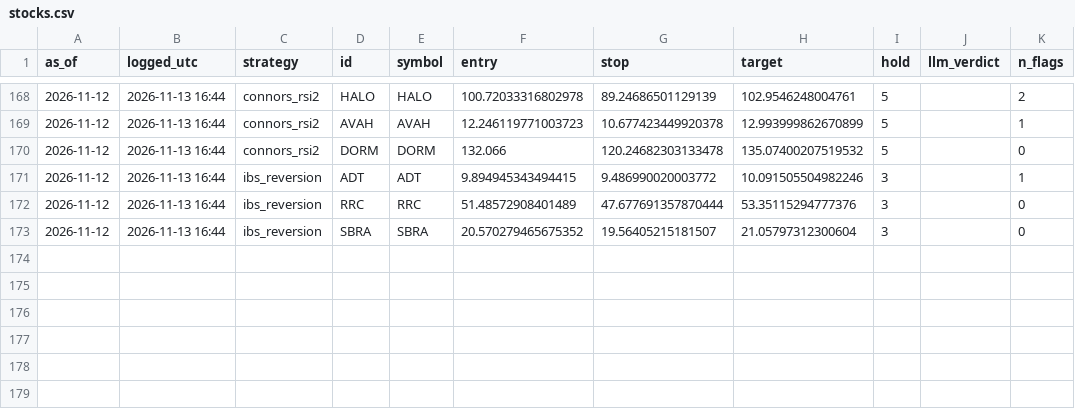
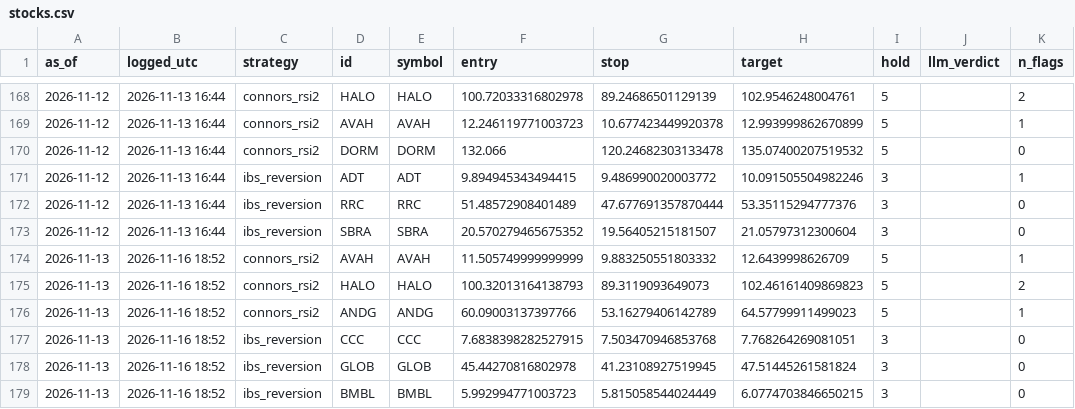
Before and after one commit to crtech-website/stock-screener-agent, a CSV file: market-scanner/ledger/stocks.csv, drawn as a sheet; only a part is shown, gaps mark what is left out; the diff names each change by its address in the sheet, - before the commit and + after, or states it on an @@ line.

```diff
--- a/market-scanner/ledger/stocks.csv
+++ b/market-scanner/ledger/stocks.csv
+row 174: 2026-11-13 | 2026-11-16 18:52 | connors_rsi2 | AVAH | AVAH | 11.505749999999999 | 9.883250551803332 | 12.6439998626709 | 5 |  | 1
+row 175: 2026-11-13 | 2026-11-16 18:52 | connors_rsi2 | HALO | HALO | 100.32013164138793 | 89.3119093649073 | 102.46161409869823 | 5 |  | 2
+row 176: 2026-11-13 | 2026-11-16 18:52 | connors_rsi2 | ANDG | ANDG | 60.09003137397766 | 53.16279406142789 | 64.57799911499023 | 5 |  | 1
+row 177: 2026-11-13 | 2026-11-16 18:52 | ibs_reversion | CCC | CCC | 7.6838398282527915 | 7.503470946853768 | 7.768264269081051 | 3 |  | 0
+row 178: 2026-11-13 | 2026-11-16 18:52 | ibs_reversion | GLOB | GLOB | 45.44270816802978 | 41.23108927519945 | 47.51445261581824 | 3 |  | 0
+row 179: 2026-11-13 | 2026-11-16 18:52 | ibs_reversion | BMBL | BMBL | 5.992994771003723 | 5.815058544024449 | 6.0774703846650215 | 3 |  | 0
```
Also changed, not shown: 1 other file.
